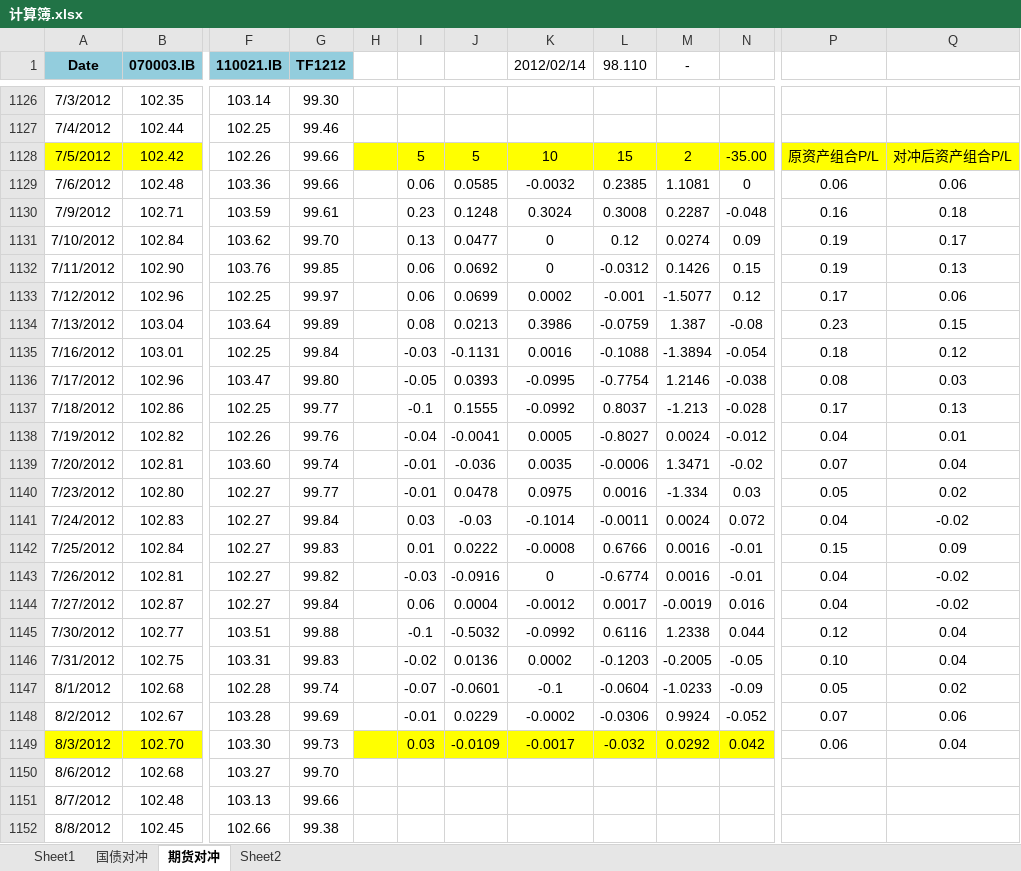
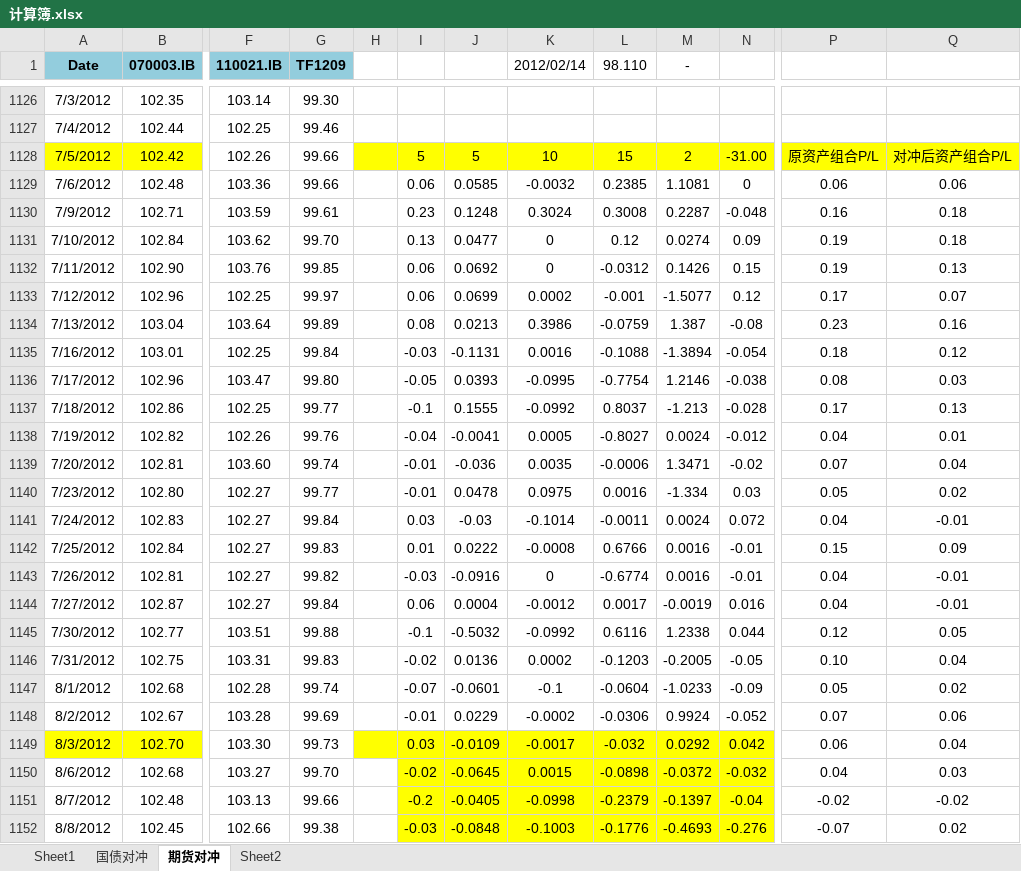
Before and after one commit to wegamekinglc/TreasuryBond, an Excel workbook: 计算簿.xlsx, sheet 期货对冲, drawn as a sheet; only a part is shown, gaps mark what is left out; values as stored, in another font and other column widths than the file's, no borders; charts and pictures not drawn; the diff covers the shown part only; the diff names each change by its address in the sheet, - before the commit and + after, or states it on an @@ line.

```diff
--- a/计算簿.xlsx (sheet 期货对冲)
+++ b/计算簿.xlsx (sheet 期货对冲)
-G1: TF1212
+G1: TF1209
-N1128: -35.00
+N1128: -31.00
-Q1131: 0.17
+Q1131: 0.18
-Q1133: 0.06
+Q1133: 0.07
-Q1134: 0.15
+Q1134: 0.16
-Q1141: -0.02
+Q1141: -0.01
-Q1143:Q1144: -0.02
+Q1143:Q1144: -0.01
-Q1145: 0.04
+Q1145: 0.05
-I1150: (empty)
+I1150: -0.02
-I1150:N1152 fill: none
+I1150:N1152 fill: #FFFF00
-J1150: (empty)
+J1150: -0.0645
-K1150 (2012/02/14): (empty)
+K1150 (2012/02/14): 0.0015
-L1150 (98.110): (empty)
+L1150 (98.110): -0.0898
-M1150 (-): (empty)
+M1150 (-): -0.0372
-N1150: (empty)
+N1150: -0.032
-P1150: (empty)
+P1150: 0.04
-Q1150: (empty)
+Q1150: 0.03
-I1151: (empty)
+I1151: -0.2
-J1151: (empty)
+J1151: -0.0405
-K1151 (2012/02/14): (empty)
+K1151 (2012/02/14): -0.0998
-L1151 (98.110): (empty)
+L1151 (98.110): -0.2379
-M1151 (-): (empty)
+M1151 (-): -0.1397
-N1151: (empty)
+N1151: -0.04
-P1151: (empty)
+P1151: -0.02
-Q1151: (empty)
+Q1151: -0.02
-I1152: (empty)
+I1152: -0.03
-J1152: (empty)
+J1152: -0.0848
-K1152 (2012/02/14): (empty)
+K1152 (2012/02/14): -0.1003
-L1152 (98.110): (empty)
+L1152 (98.110): -0.1776
-M1152 (-): (empty)
+M1152 (-): -0.4693
-N1152: (empty)
+N1152: -0.276
-P1152: (empty)
+P1152: -0.07
-Q1152: (empty)
+Q1152: 0.02
```
Also changed, not shown: 10 added rows, 10 removed rows, 54 edited cells and cell formats elsewhere in this sheet, sheet 国债对冲, sheet Sheet1, charts or pictures, Bumped Curves.xlsx, 数据下载_国债银行间.xlsx, 3 other files.
